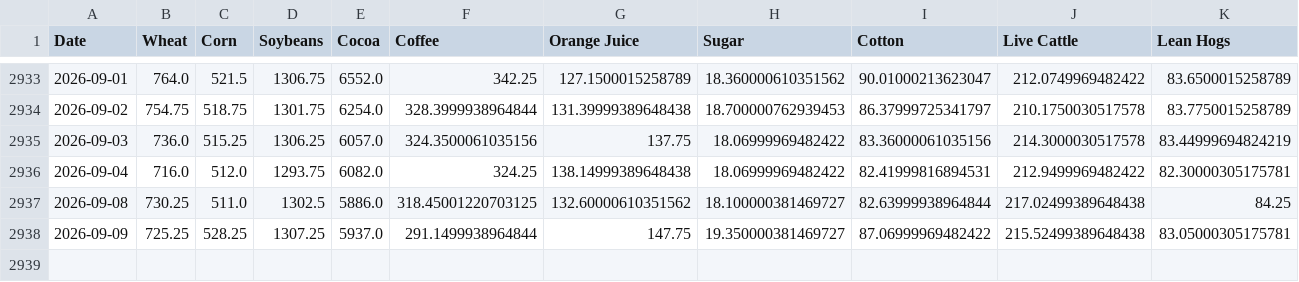
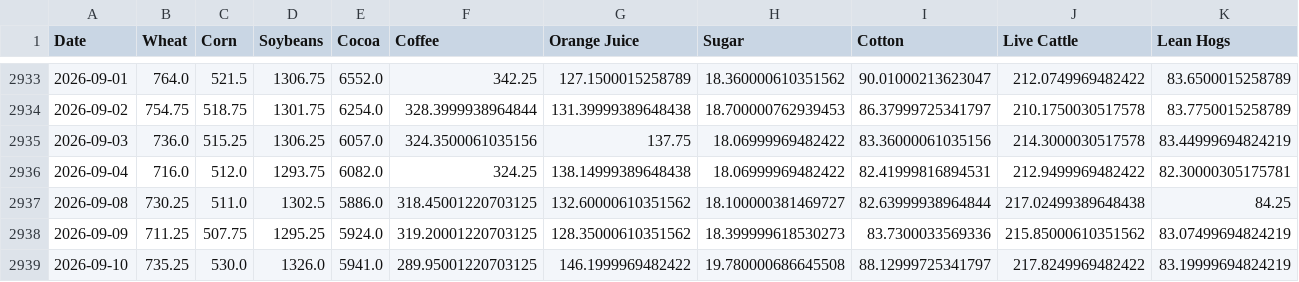
Before and after one commit to aethrixdev/cross_market_dashboard, a CSV file: data/processed/hist_agriculture.csv, drawn as a sheet; only a part is shown, gaps mark what is left out.

Commit message:
auto: daily data refresh

```diff
--- a/data/processed/hist_agriculture.csv
+++ b/data/processed/hist_agriculture.csv
@@ -2937,2 +2937,3 @@ Date,Wheat,Corn,Soybeans,Cocoa,Coffee,Orange Juice,Sugar,Cotton,Live Cattle,Lean
 2026-09-08,730.25,511.0,1302.5,5886.0,318.45001220703125,132.60000610351562,18.100000381469727,82.63999938964844,217.02499389648438,84.25
-2026-09-09,725.25,528.25,1307.25,5937.0,291.1499938964844,147.75,19.350000381469727,87.06999969482422,215.52499389648438,83.05000305175781
+2026-09-09,711.25,507.75,1295.25,5924.0,319.20001220703125,128.35000610351562,18.399999618530273,83.7300033569336,215.85000610351562,83.07499694824219
+2026-09-10,735.25,530.0,1326.0,5941.0,289.95001220703125,146.1999969482422,19.780000686645508,88.12999725341797,217.8249969482422,83.19999694824219
```
Also changed, not shown: data/processed/hist_energy.csv, data/processed/hist_metals.csv, 24 other files.
